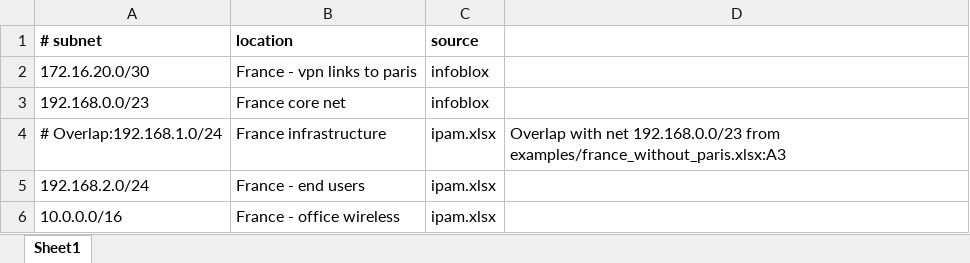
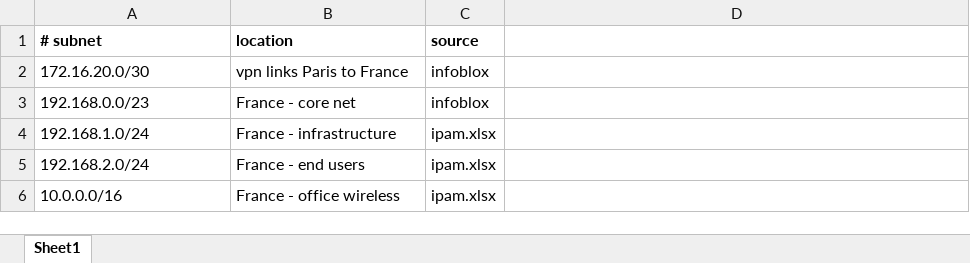
Before and after one commit to angerbjorn/intersection, an Excel workbook: examples/france_without_paris.xlsx, sheet Sheet1, drawn as a sheet; values as stored, in another font and other column widths than the file's, no borders; the diff names each change by its address in the sheet, - before the commit and + after, or states it on an @@ line.

```diff
--- a/examples/france_without_paris.xlsx (sheet Sheet1)
+++ b/examples/france_without_paris.xlsx (sheet Sheet1)
-B2 (location): France - vpn links to paris
+B2 (location): vpn links Paris to France
-B3 (location): France core net
+B3 (location): France - core net
-A4 (# subnet): # Overlap:192.168.1.0/24
+A4 (# subnet): 192.168.1.0/24
-B4 (location): France infrastructure
+B4 (location): France - infrastructure
-D4: Overlap with net 192.168.0.0/23 from examples/france_without_paris.xlsx:A3
+D4: (empty)
```
Also changed, not shown: examples/paris_branch_office.xlsx, 4 other files.
